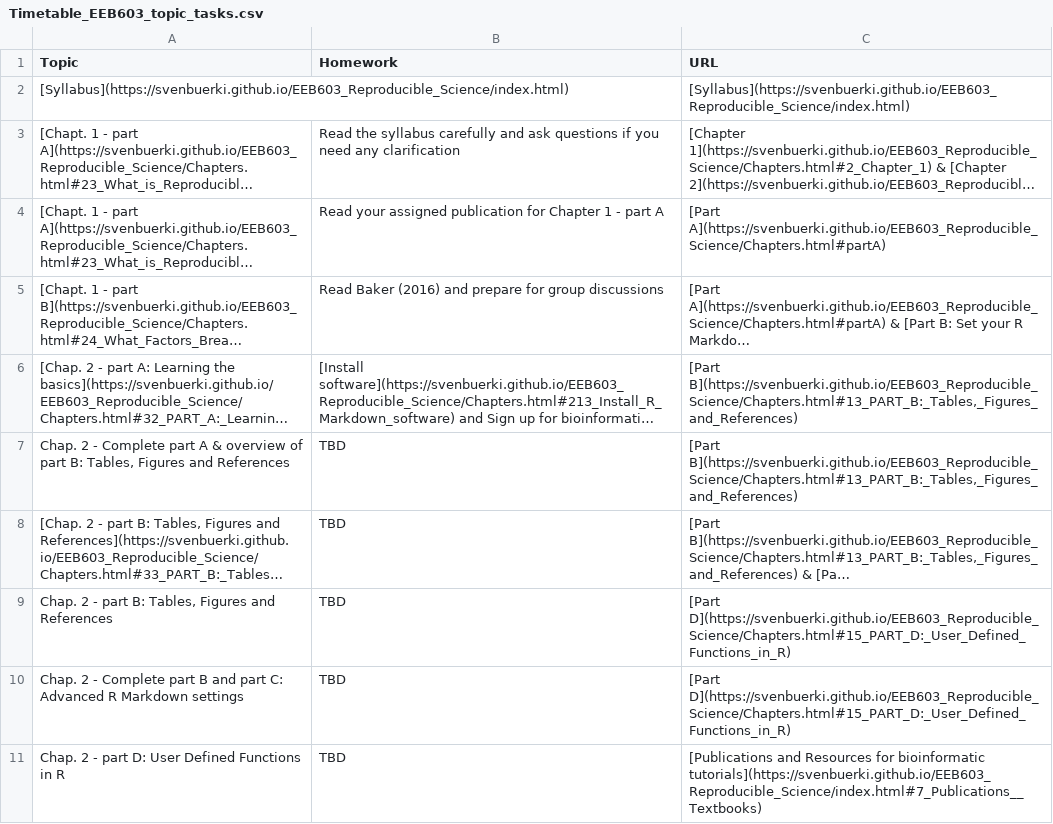
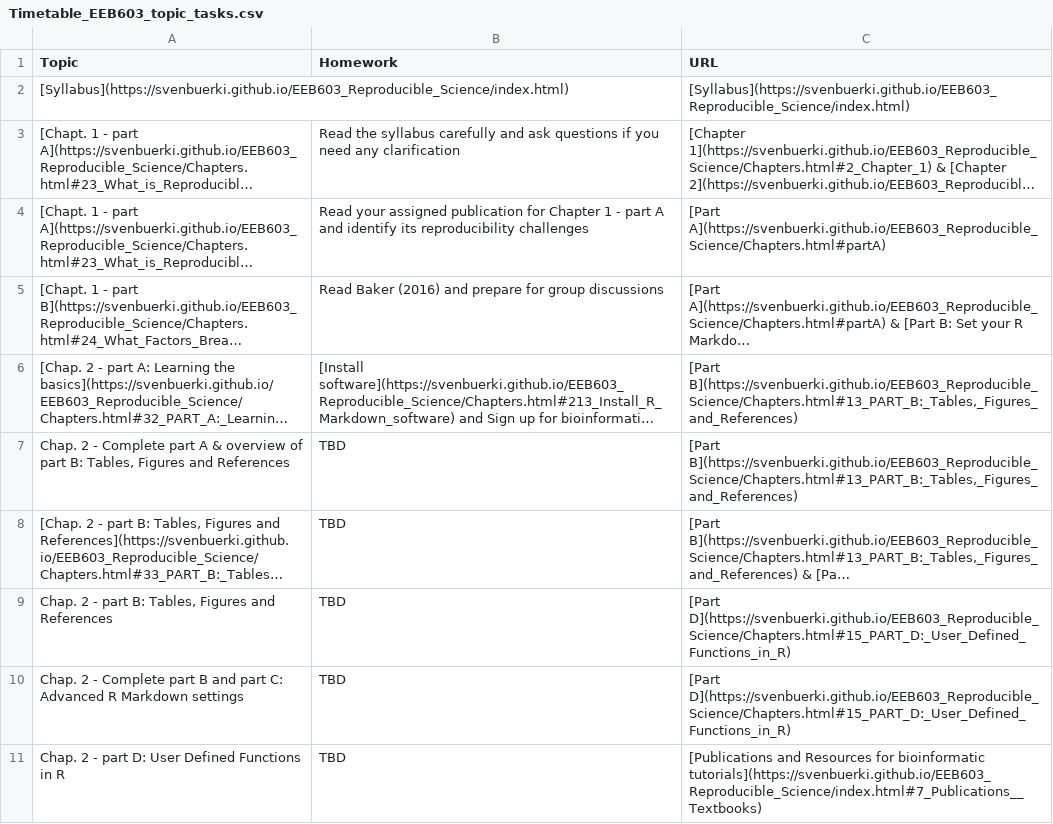
Before and after one commit to svenbuerki/EEB603_Reproducible_Science, a CSV file: Data/Timetable_EEB603_topic_tasks.csv, drawn as a sheet; only a part is shown; long unchanged cells end in …; the diff names each change by its address in the sheet, - before the commit and + after, or states it on an @@ line.

Commit message:
Updated Chapter 1 - part A (incl. schedule)

```diff
--- a/Data/Timetable_EEB603_topic_tasks.csv
+++ b/Data/Timetable_EEB603_topic_tasks.csv
-B4 (Homework): …part A
+B4 (Homework): …part A and identify its reproducibility challenges
```
Also changed, not shown: 3 other files.
